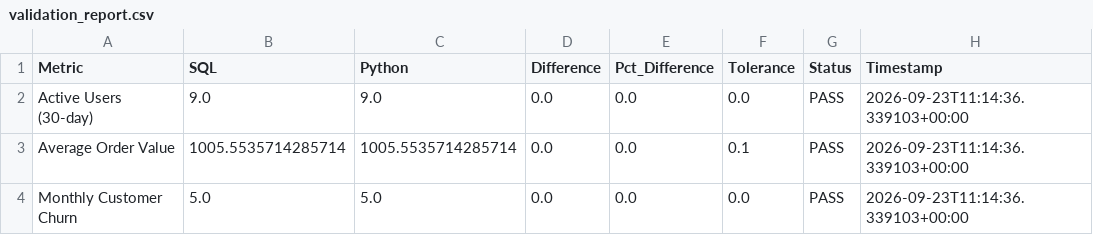
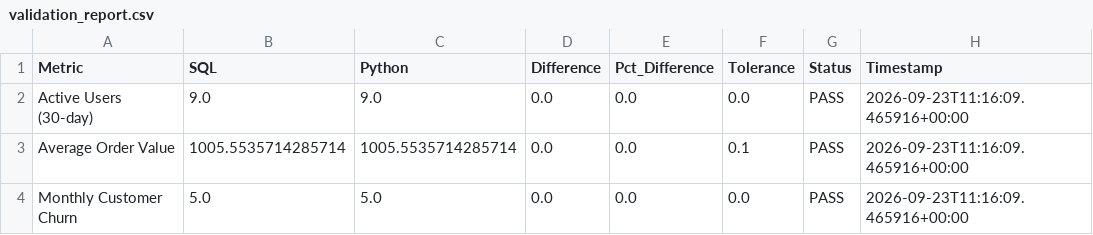
Before and after one commit to kalviumcommunity/S63-03-HirePulse, a CSV file: validation_report.csv, drawn as a sheet.

Commit message:
chore: refresh validation report

```diff
--- a/validation_report.csv
+++ b/validation_report.csv
@@ -1,4 +1,4 @@
 Metric,SQL,Python,Difference,Pct_Difference,Tolerance,Status,Timestamp
-Active Users (30-day),9.0,9.0,0.0,0.0,0.0,PASS,2026-09-23T11:14:36.339103+00:00
-Average Order Value,1005.5535714285714,1005.5535714285714,0.0,0.0,0.1,PASS,2026-09-23T11:14:36.339103+00:00
-Monthly Customer Churn,5.0,5.0,0.0,0.0,0.0,PASS,2026-09-23T11:14:36.339103+00:00
+Active Users (30-day),9.0,9.0,0.0,0.0,0.0,PASS,2026-09-23T11:16:09.465916+00:00
+Average Order Value,1005.5535714285714,1005.5535714285714,0.0,0.0,0.1,PASS,2026-09-23T11:16:09.465916+00:00
+Monthly Customer Churn,5.0,5.0,0.0,0.0,0.0,PASS,2026-09-23T11:16:09.465916+00:00
```
